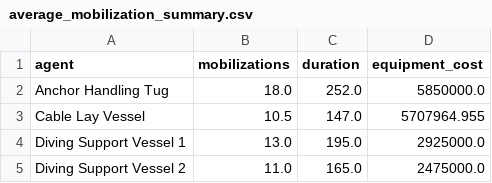
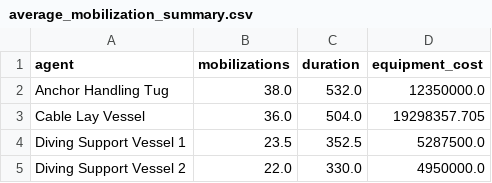
Before and after one commit to NREL/WAVES, a CSV file: examples/average_mobilization_summary.csv, drawn as a sheet.

```diff
--- a/examples/average_mobilization_summary.csv
+++ b/examples/average_mobilization_summary.csv
@@ -1,5 +1,5 @@
 agent,mobilizations,duration,equipment_cost
-Anchor Handling Tug,18.0,252.0,5850000.0
-Cable Lay Vessel,10.5,147.0,5707964.955
-Diving Support Vessel 1,13.0,195.0,2925000.0
-Diving Support Vessel 2,11.0,165.0,2475000.0
+Anchor Handling Tug,38.0,532.0,12350000.0
+Cable Lay Vessel,36.0,504.0,19298357.705
+Diving Support Vessel 1,23.5,352.5,5287500.0
+Diving Support Vessel 2,22.0,330.0,4950000.0
```
Also changed, not shown: examples/average_delay_summary.csv, examples/average_equipment_costs.csv, 20 other files.
